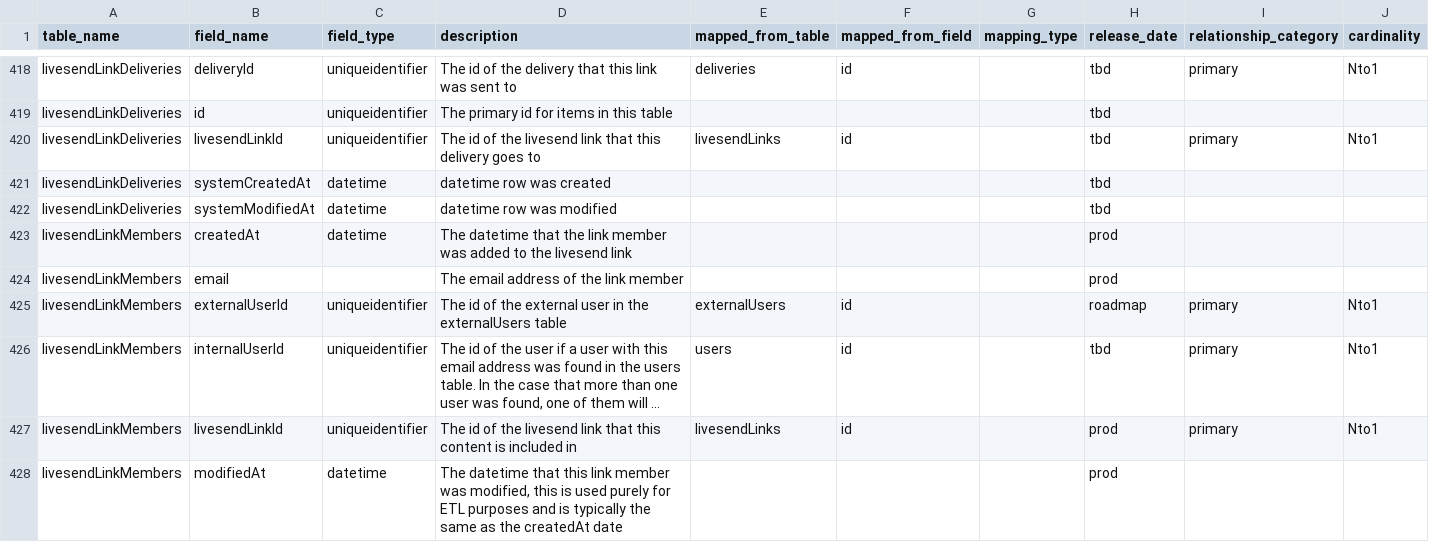
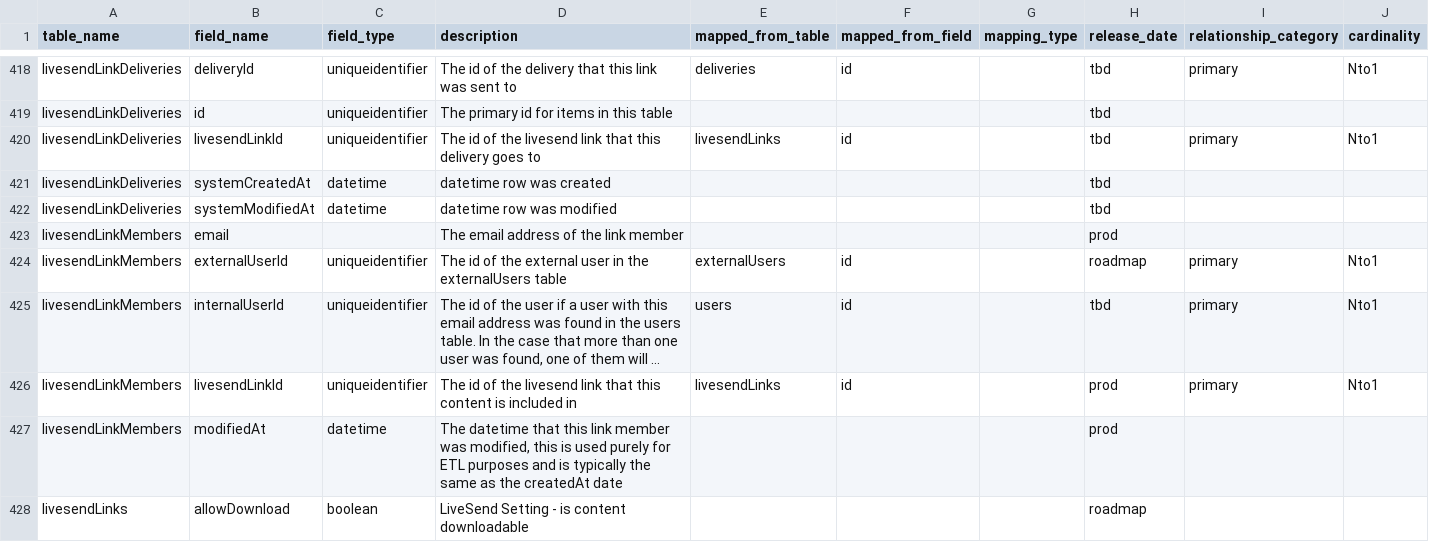
Before and after one commit to tstrader/tstrader.github.io, a CSV file: erd/table_fields.csv, drawn as a sheet; only a part is shown, gaps mark what is left out; the shorter side is filled out with more unchanged rows; long unchanged cells end in ….

Commit message:
updated files

```diff
--- a/erd/table_fields.csv
+++ b/erd/table_fields.csv
@@ -422,3 +422,2 @@ livesendLinkDeliveries,systemCreatedAt,datetime,datetime row was created,,,,tbd,
 livesendLinkDeliveries,systemModifiedAt,datetime,datetime row was modified,,,,tbd,,
-livesendLinkMembers,createdAt,datetime,The datetime that the link member was added to the livesend link,,,,prod,,
 livesendLinkMembers,email,,The email address of the link member,,,,prod,,
```
